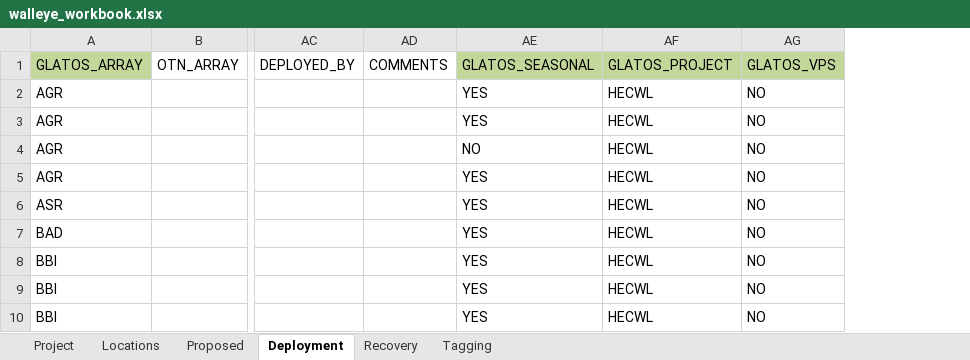
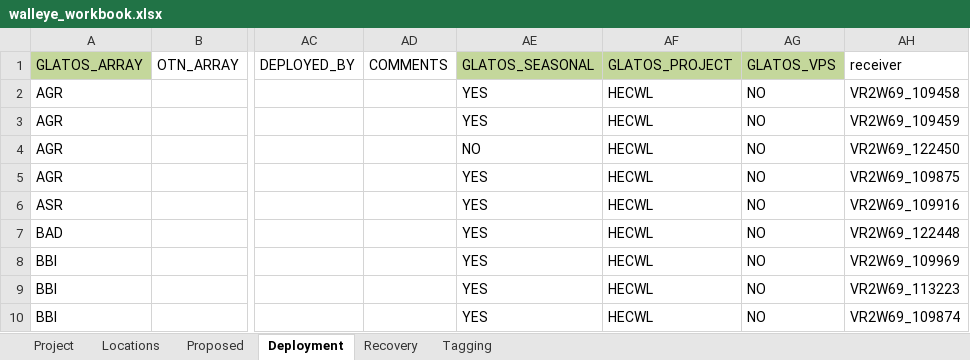
Before and after one commit to Ahmed09899/glatos, an Excel workbook: inst/extdata/walleye_workbook.xlsx, sheet Deployment, drawn as a sheet; only a part is shown, gaps mark what is left out; values as stored, in another font and other column widths than the file's, no borders; the diff names each change by its address in the sheet, - before the commit and + after, or states it on an @@ line.

Commit message:
hotfix bug in read_glatos_workbook; add project-specific columns to walleye_workbook files; fixes #274

```diff
--- a/inst/extdata/walleye_workbook.xlsx (sheet Deployment)
+++ b/inst/extdata/walleye_workbook.xlsx (sheet Deployment)
+column AH (receiver), rows 2-10: VR2W69_109458 | VR2W69_109459 | VR2W69_122450 | VR2W69_109875 | VR2W69_109916 | VR2W69_122448 | VR2W69_109969 | VR2W69_113223 | VR2W69_109874
```
Also changed, not shown: sheet Tagging, 7 other files.
